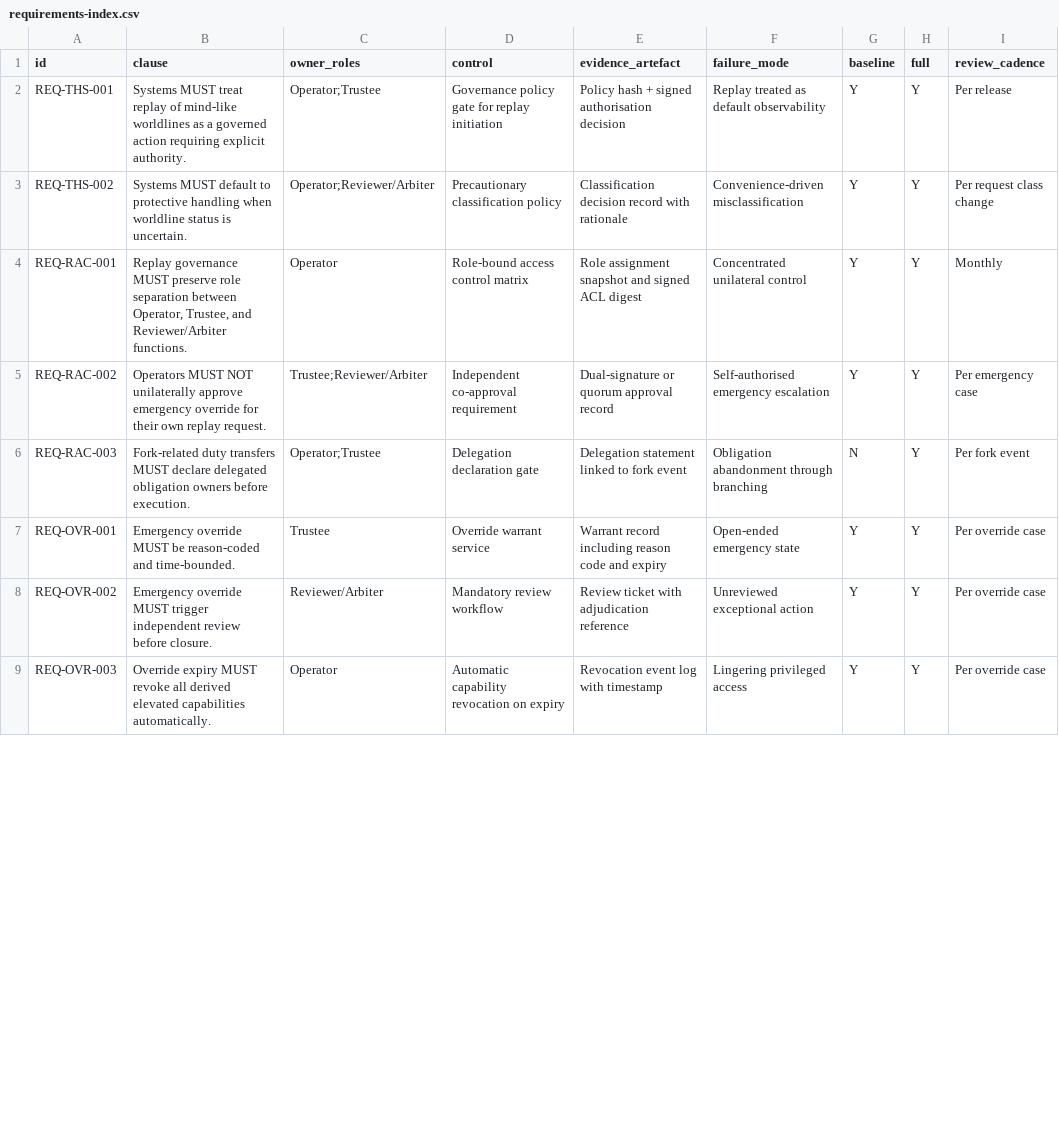
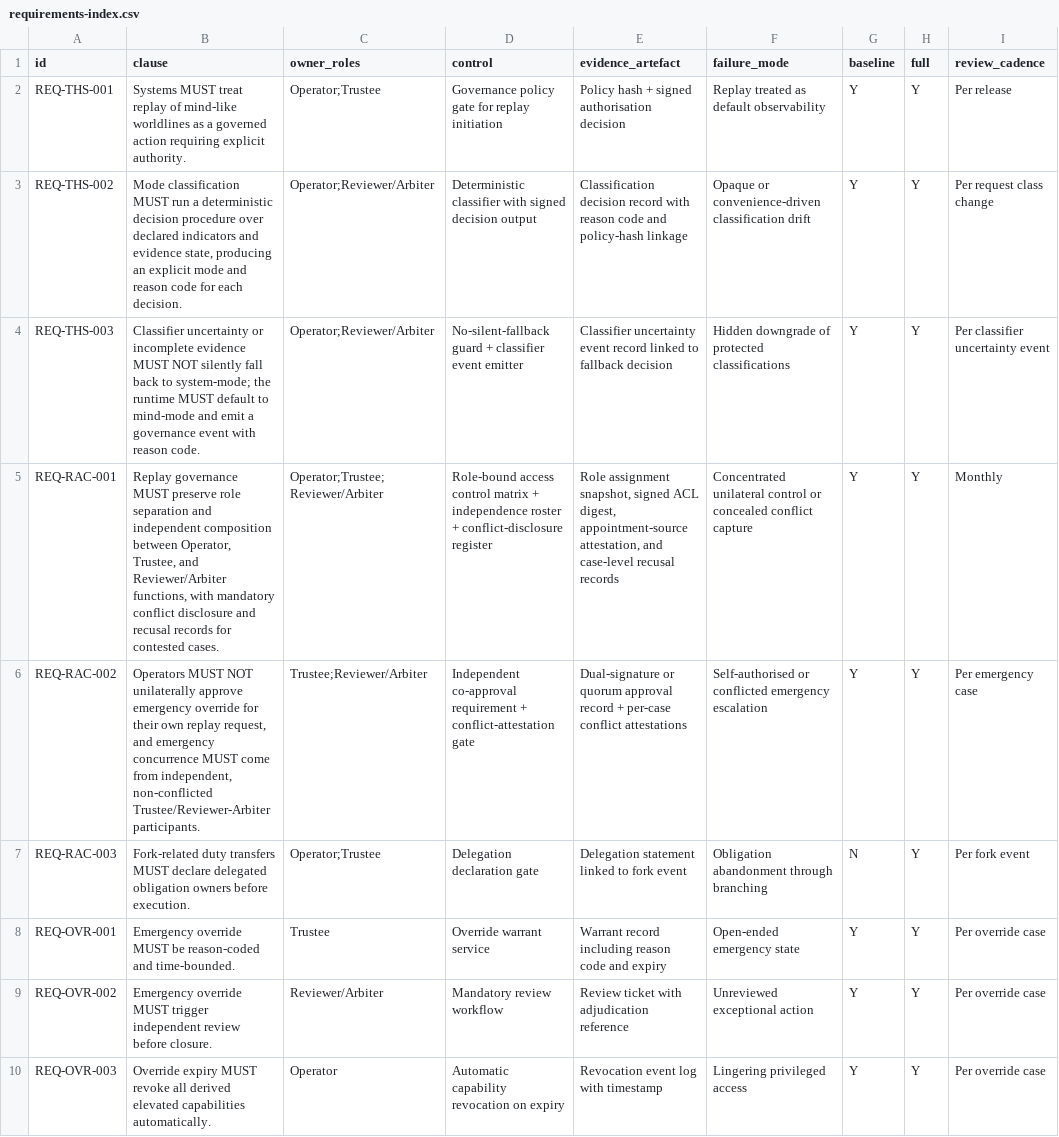
Before and after one commit to flyingrobots/aion-paper-06, a CSV file: paper/requirements-index.csv, drawn as a sheet; only a part is shown; the diff covers the shown part only.

Commit message:
RC2 pass: harden governance text and sync requirements index

```diff
--- a/paper/requirements-index.csv
+++ b/paper/requirements-index.csv
@@ -2,5 +2,6 @@
 "REQ-THS-001","Systems MUST treat replay of mind-like worldlines as a governed action requiring explicit authority.","Operator;Trustee","Governance policy gate for replay initiation","Policy hash + signed authorisation decision","Replay treated as default observability","Y","Y","Per release"
-"REQ-THS-002","Systems MUST default to protective handling when worldline status is uncertain.","Operator;Reviewer/Arbiter","Precautionary classification policy","Classification decision record with rationale","Convenience-driven misclassification","Y","Y","Per request class change"
-"REQ-RAC-001","Replay governance MUST preserve role separation between Operator, Trustee, and Reviewer/Arbiter functions.","Operator","Role-bound access control matrix","Role assignment snapshot and signed ACL digest","Concentrated unilateral control","Y","Y","Monthly"
-"REQ-RAC-002","Operators MUST NOT unilaterally approve emergency override for their own replay request.","Trustee;Reviewer/Arbiter","Independent co-approval requirement","Dual-signature or quorum approval record","Self-authorised emergency escalation","Y","Y","Per emergency case"
+"REQ-THS-002","Mode classification MUST run a deterministic decision procedure over declared indicators and evidence state, producing an explicit mode and reason code for each decision.","Operator;Reviewer/Arbiter","Deterministic classifier with signed decision output","Classification decision record with reason code and policy-hash linkage","Opaque or convenience-driven classification drift","Y","Y","Per request class change"
+"REQ-THS-003","Classifier uncertainty or incomplete evidence MUST NOT silently fall back to system-mode; the runtime MUST default to mind-mode and emit a governance event with reason code.","Operator;Reviewer/Arbiter","No-silent-fallback guard + classifier event emitter","Classifier uncertainty event record linked to fallback decision","Hidden downgrade of protected classifications","Y","Y","Per classifier uncertainty event"
+"REQ-RAC-001","Replay governance MUST preserve role separation and independent composition between Operator, Trustee, and Reviewer/Arbiter functions, with mandatory conflict disclosure and recusal records for contested cases.","Operator;Trustee;Reviewer/Arbiter","Role-bound access control matrix + independence roster + conflict-disclosure register","Role assignment snapshot, signed ACL digest, appointment-source attestation, and case-level recusal records","Concentrated unilateral control or concealed conflict capture","Y","Y","Monthly"
+"REQ-RAC-002","Operators MUST NOT unilaterally approve emergency override for their own replay request, and emergency concurrence MUST come from independent, non-conflicted Trustee/Reviewer-Arbiter participants.","Trustee;Reviewer/Arbiter","Independent co-approval requirement + conflict-attestation gate","Dual-signature or quorum approval record + per-case conflict attestations","Self-authorised or conflicted emergency escalation","Y","Y","Per emergency case"
 "REQ-RAC-003","Fork-related duty transfers MUST declare delegated obligation owners before execution.","Operator;Trustee","Delegation declaration gate","Delegation statement linked to fork event","Obligation abandonment through branching","N","Y","Per fork event"
```
Also changed, not shown: 10 added rows and 4 edited cells elsewhere in this file, 4 other files.
